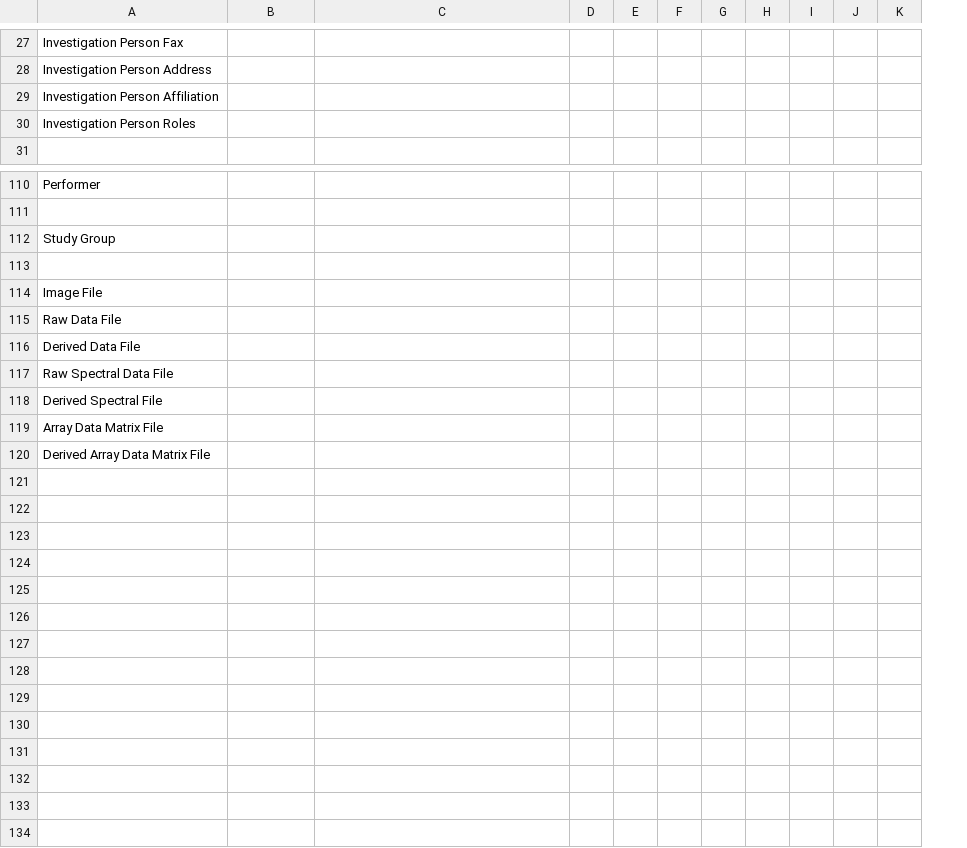
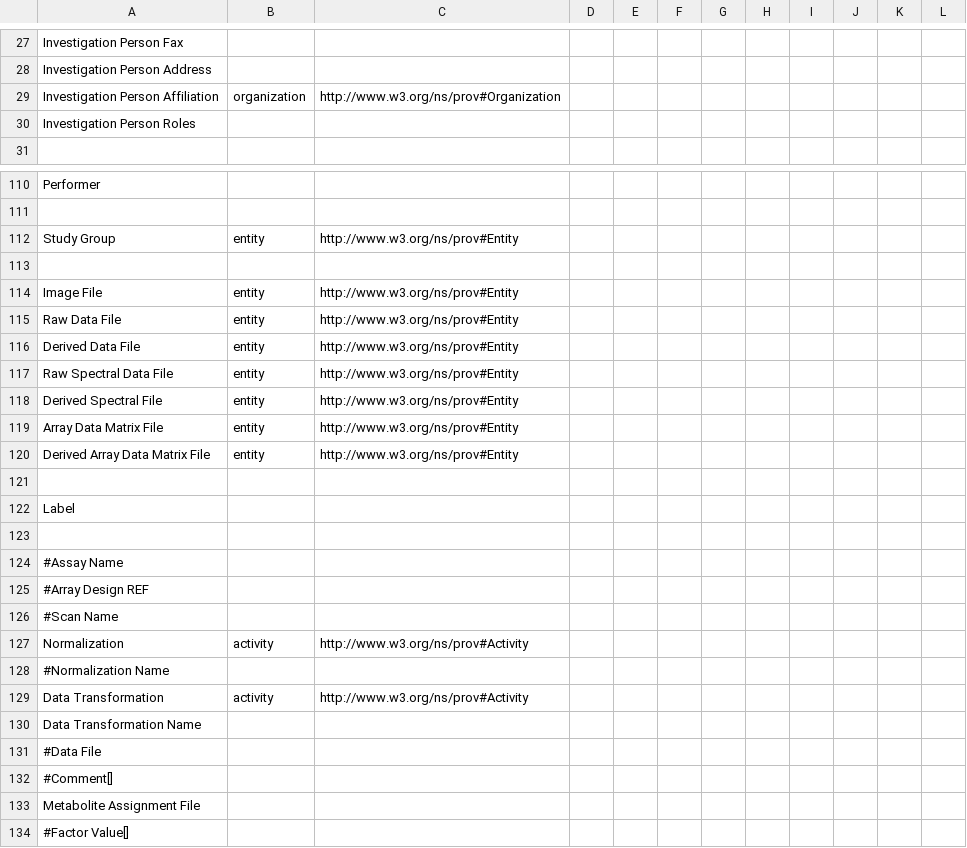
Before and after one commit to ISA-tools/linkedISA, a CSV file: isa2owl-core/src/main/resources/mappings/ISA-PROV-O-mapping.csv, drawn as a sheet; only a part is shown, gaps mark what is left out; removed rows and columns are numbered as before the commit, all else as after; the diff covers the shown part only; the diff names each change by its address in the sheet, - before the commit and + after, or states it on an @@ line.

Commit message:
Update ISA-PROV-O-mapping.

```diff
--- a/isa2owl-core/src/main/resources/mappings/ISA-PROV-O-mapping.csv
+++ b/isa2owl-core/src/main/resources/mappings/ISA-PROV-O-mapping.csv
+column F, empty
-column I, empty
+column J, empty
-B29: (empty)
+B29: organization
-C29: (empty)
+C29: http://www.w3.org/ns/prov#Organization
-B112: (empty)
+B112: entity
-C112: (empty)
+C112: http://www.w3.org/ns/prov#Entity
-B114:B120: (empty)
+B114:B120: entity
-C114:C120: (empty)
+C114:C120: http://www.w3.org/ns/prov#Entity
+row 121: (empty)
+row 122: Label
+row 123: (empty)
+row 124: #Assay Name
+row 125: #Array Design REF
+row 126: #Scan Name
+row 127: Normalization | activity | http://www.w3.org/ns/prov#Activity
+row 128: #Normalization Name
+row 129: Data Transformation | activity | http://www.w3.org/ns/prov#Activity
+row 130: Data Transformation Name
+row 131: #Data File
+row 132: #Comment[]
+row 133: Metabolite Assignment File
+row 134: #Factor Value[]
```
Also changed, not shown: 30 edited cells elsewhere in this file.
